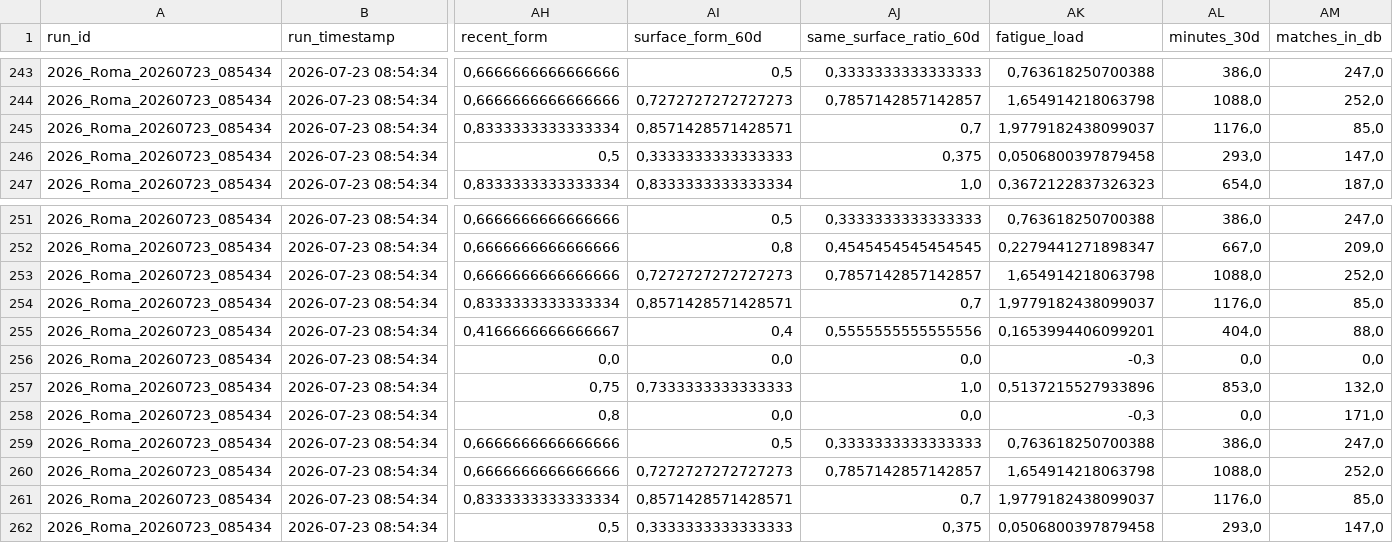
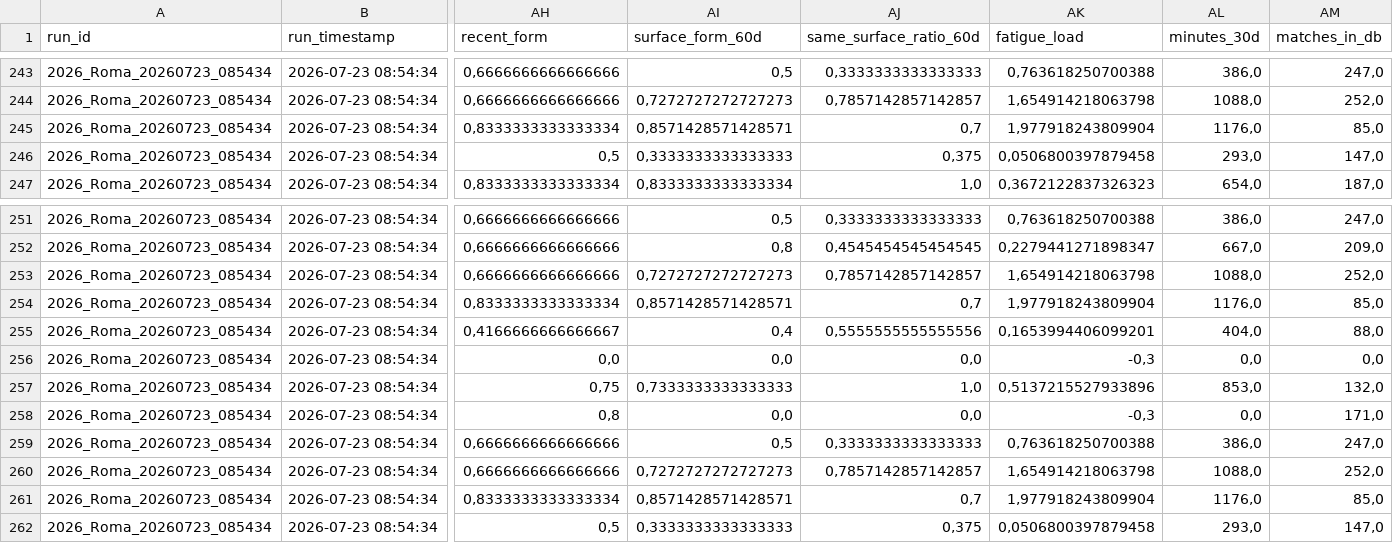
Before and after one commit to fmldavideesposito-blip/smash-it-model-lab, a CSV file: data/prediction_warehouse_master.csv, drawn as a sheet; only a part is shown, gaps mark what is left out; the diff names each change by its address in the sheet, - before the commit and + after, or states it on an @@ line.

Commit message:
Update Warehouse 2026-07-23 09:16:31.936454

```diff
--- a/data/prediction_warehouse_master.csv
+++ b/data/prediction_warehouse_master.csv
-AK245 (fatigue_load): 1,9779182438099037
+AK245 (fatigue_load): 1,977918243809904
-AK254 (fatigue_load): 1,9779182438099037
+AK254 (fatigue_load): 1,977918243809904
-AK261 (fatigue_load): 1,9779182438099037
+AK261 (fatigue_load): 1,977918243809904
```
